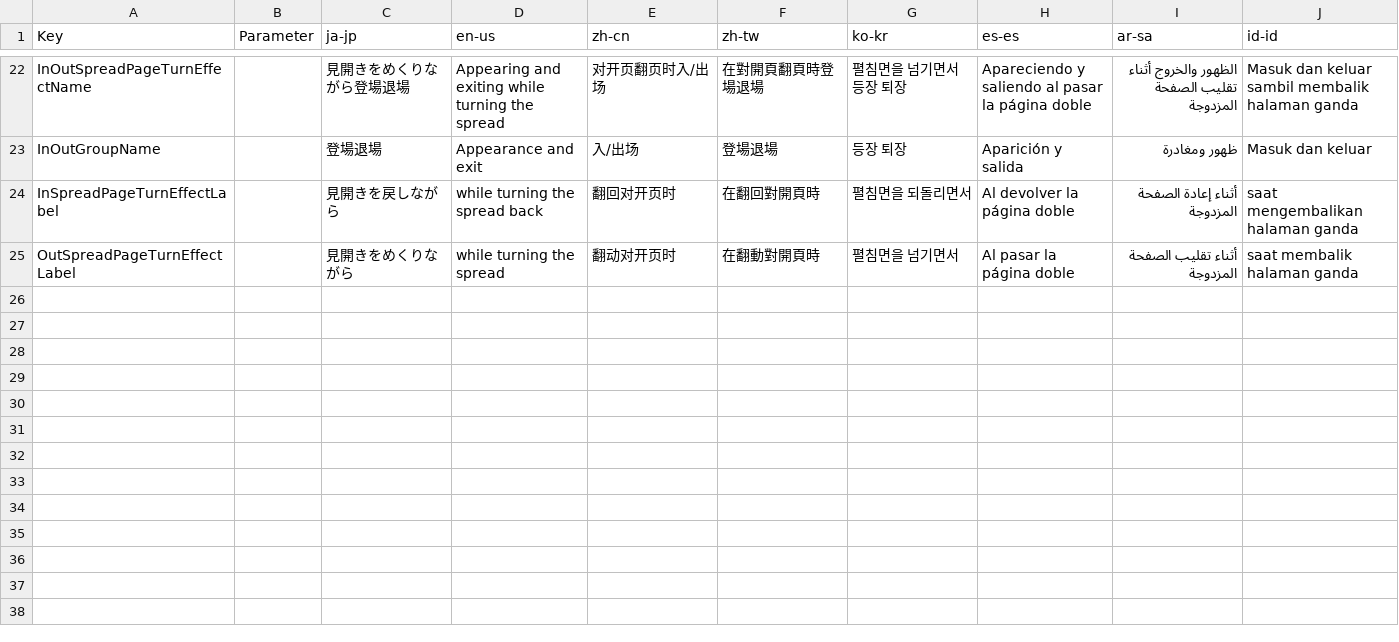
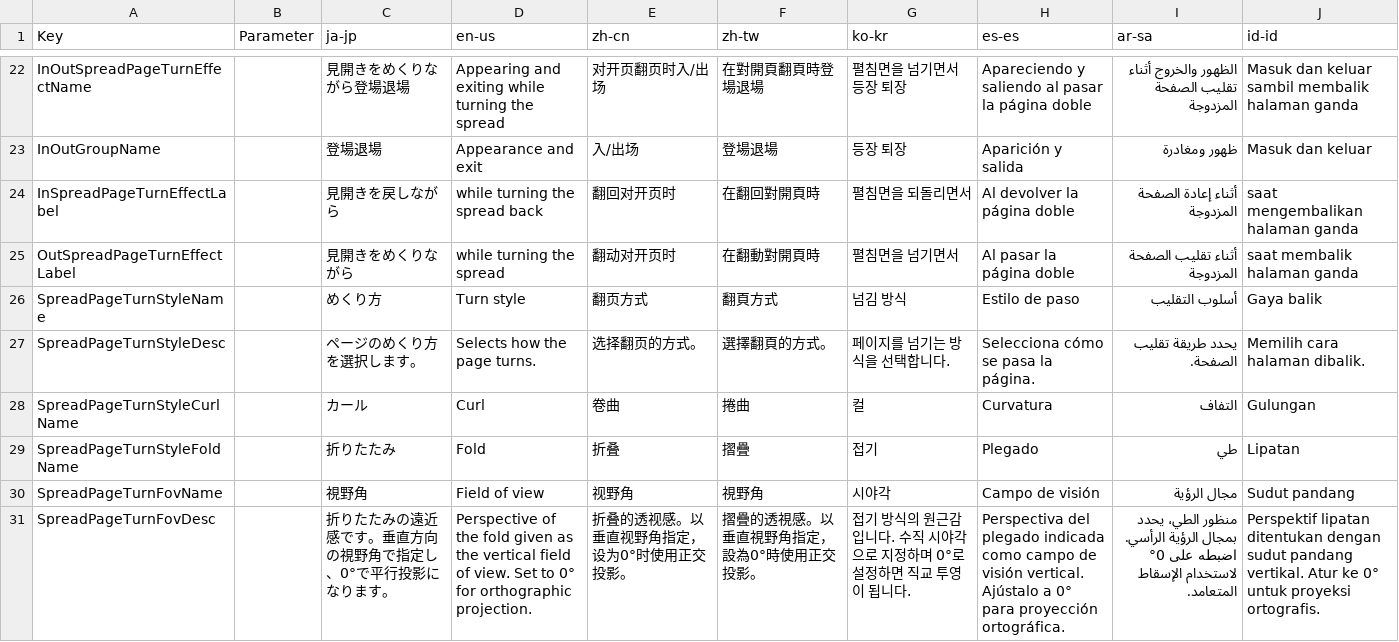
Before and after one commit to manju-summoner/YukkuriMovieMaker.Plugin.Community, a CSV file: YukkuriMovieMaker.Plugin.Community/Transition/SpreadPageTurn/Texts.csv, drawn as a sheet; only a part is shown, gaps mark what is left out; the diff names each change by its address in the sheet, - before the commit and + after, or states it on an @@ line.

```diff
--- a/YukkuriMovieMaker.Plugin.Community/Transition/SpreadPageTurn/Texts.csv
+++ b/YukkuriMovieMaker.Plugin.Community/Transition/SpreadPageTurn/Texts.csv
+row 26: SpreadPageTurnStyleName |  | めくり方 | Turn style | 翻页方式 | 翻頁方式 | 넘김 방식 | Estilo de paso | أسلوب التقليب | Gaya balik
+row 27: SpreadPageTurnStyleDesc |  | ページのめくり方を選択します。 | Selects how the page turns. | 选择翻页的方式。 | 選擇翻頁的方式。 | 페이지를 넘기는 방식을 선택합니다. | Selecciona cómo se pasa la página. | يحدد طريقة تقليب الصفحة. | Memilih cara halaman dibalik.
+row 28: SpreadPageTurnStyleCurlName |  | カール | Curl | 卷曲 | 捲曲 | 컬 | Curvatura | التفاف | Gulungan
+row 29: SpreadPageTurnStyleFoldName |  | 折りたたみ | Fold | 折叠 | 摺疊 | 접기 | Plegado | طي | Lipatan
+row 30: SpreadPageTurnFovName |  | 視野角 | Field of view | 视野角 | 視野角 | 시야각 | Campo de visión | مجال الرؤية | Sudut pandang
+row 31: SpreadPageTurnFovDesc |  | 折りたたみの遠近感です。垂直方向の視野角で指定し、0°で平行投影になります。 | Perspective of the fold given as the vertical field of view. Set to 0° for orthographic projection. | 折叠的透视感。以垂直视野角指定，设为0°时使用正交投影。 | 摺疊的透視感。以垂直視野角指定，設為0°時使用正交投影。 | 접기 방식의 원근감입니다. 수직 시야각으로 지정하며 0°로 설정하면 직교 투영이 됩니다. | Perspectiva del plegado indicada como campo de visión vertical. Ajústalo a 0° para proyección ortográfica. | منظور الطي، يحدد بمجال الرؤية الرأسي. اضبطه على 0° لاستخدام الإسقاط المتعامد. | Perspektif lipatan ditentukan dengan sudut pandang vertikal. Atur ke 0° untuk proyeksi ortografis.
```
Also changed, not shown: 9 other files.
